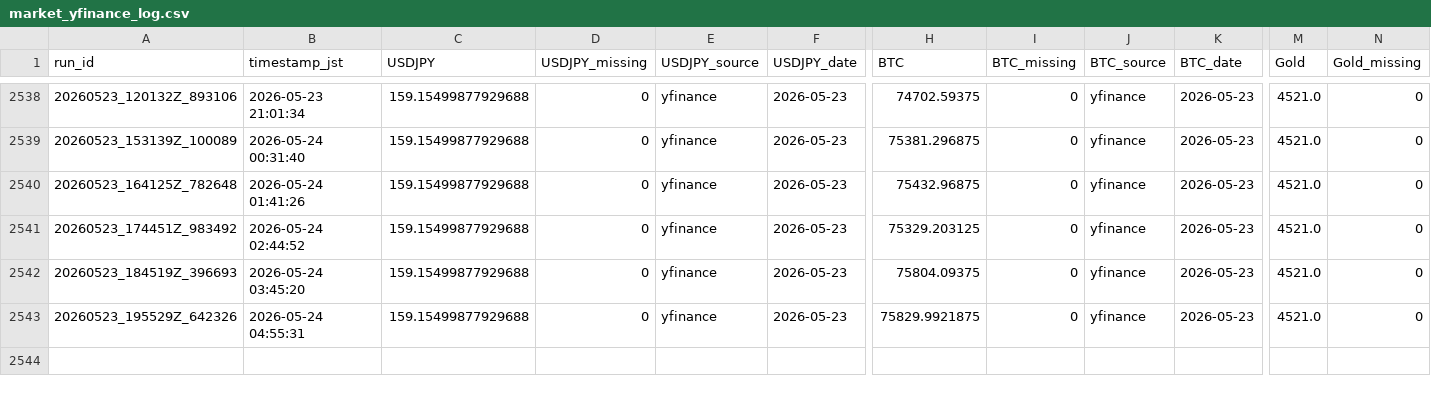
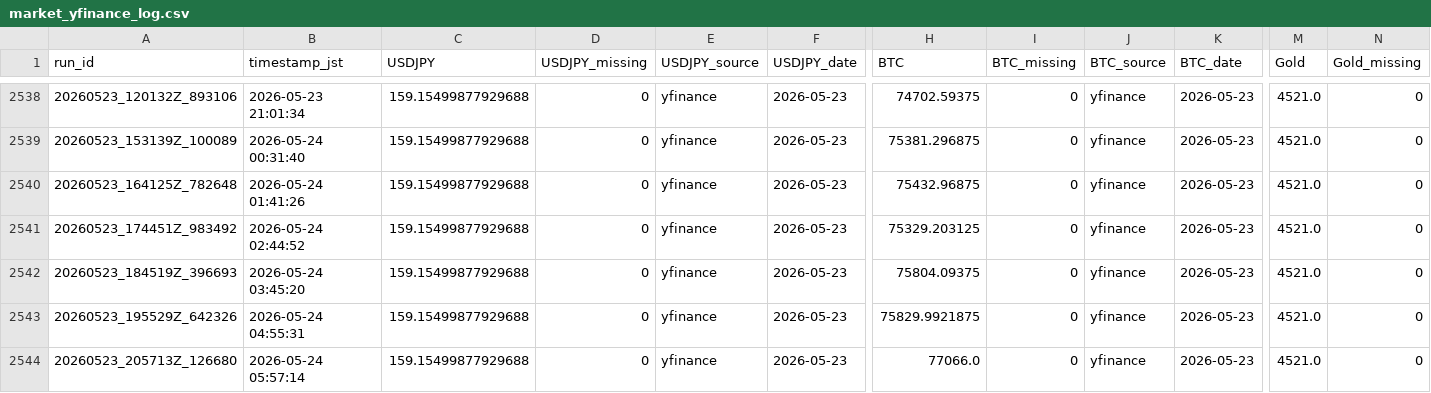
Before and after one commit to zakkizakkizakkizakki-hub/yfinance_test, a CSV file: market_yfinance_log.csv, drawn as a sheet; only a part is shown, gaps mark what is left out; rows hold the shown columns only; the diff names each change by its address in the sheet, - before the commit and + after, or states it on an @@ line.

```diff
--- a/market_yfinance_log.csv
+++ b/market_yfinance_log.csv
+row 2544: 20260523_205713Z_126680 | 2026-05-24 05:57:14 | 159.15499877929688 | 0 | yfinance | 2026-05-23 | 77066.0 | 0 | yfinance | 2026-05-23 | 4521.0 | 0
```
Also changed, not shown: retry_trials.csv, 2 other files.
